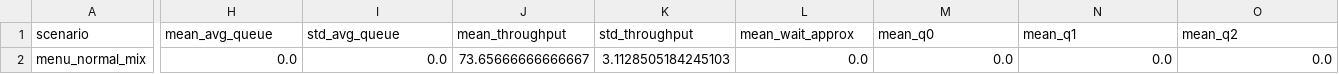
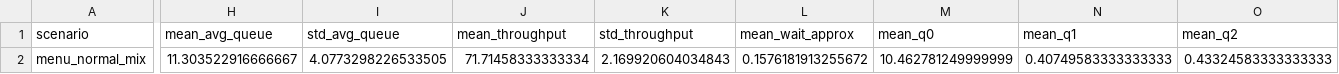
Before and after one commit to goneyak/coffee-shop-workflow-optimization, a CSV file: results/menu_normal_mix/summary.csv, drawn as a sheet; only a part is shown, gaps mark what is left out; the diff covers the shown part only; the diff names each change by its address in the sheet, - before the commit and + after, or states it on an @@ line.

```diff
--- a/results/menu_normal_mix/summary.csv
+++ b/results/menu_normal_mix/summary.csv
-H2 (mean_avg_queue): 0.0
+H2 (mean_avg_queue): 11.303522916666667
-I2 (std_avg_queue): 0.0
+I2 (std_avg_queue): 4.0773298226533505
-J2 (mean_throughput): 73.65666666666667
+J2 (mean_throughput): 71.71458333333334
-K2 (std_throughput): 3.1128505184245103
+K2 (std_throughput): 2.169920604034843
-L2 (mean_wait_approx): 0.0
+L2 (mean_wait_approx): 0.1576181913255672
-M2 (mean_q0): 0.0
+M2 (mean_q0): 10.462781249999999
-N2 (mean_q1): 0.0
+N2 (mean_q1): 0.40749583333333333
-O2 (mean_q2): 0.0
+O2 (mean_q2): 0.43324583333333333
```
Also changed, not shown: 2 edited cells elsewhere in this file, results/menu_milk_heavy/summary.csv, results/menu_quick_drinks/summary.csv, 28 other files.
